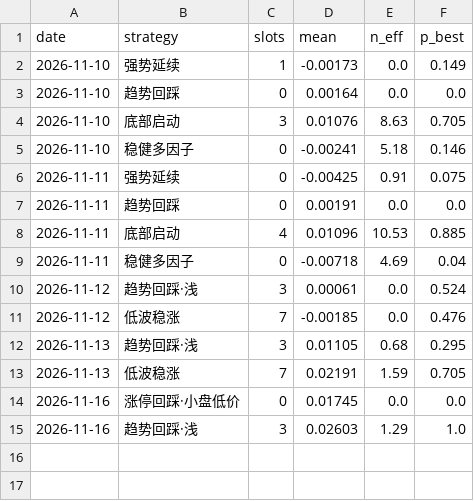
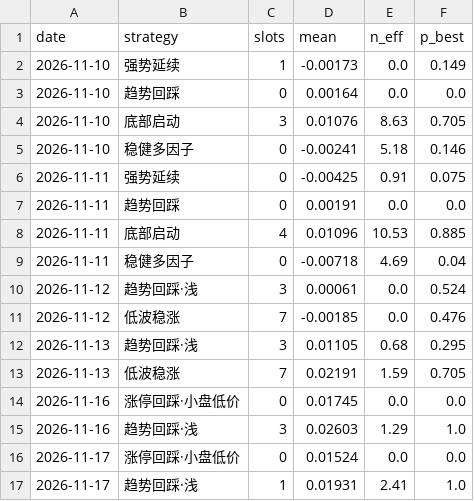
Before and after one commit to SHG4666/a-share-daily, a CSV file: data/alloc.csv, drawn as a sheet.

```diff
--- a/data/alloc.csv
+++ b/data/alloc.csv
@@ -15 +15,3 @@ date,strategy,slots,mean,n_eff,p_best
 2026-11-16,趋势回踩·浅,3,0.02603,1.29,1.0
+2026-11-17,涨停回踩·小盘低价,0,0.01524,0.0,0.0
+2026-11-17,趋势回踩·浅,1,0.01931,2.41,1.0
```
Also changed, not shown: data/accum.csv, data/limitup.csv, 6 other files.
